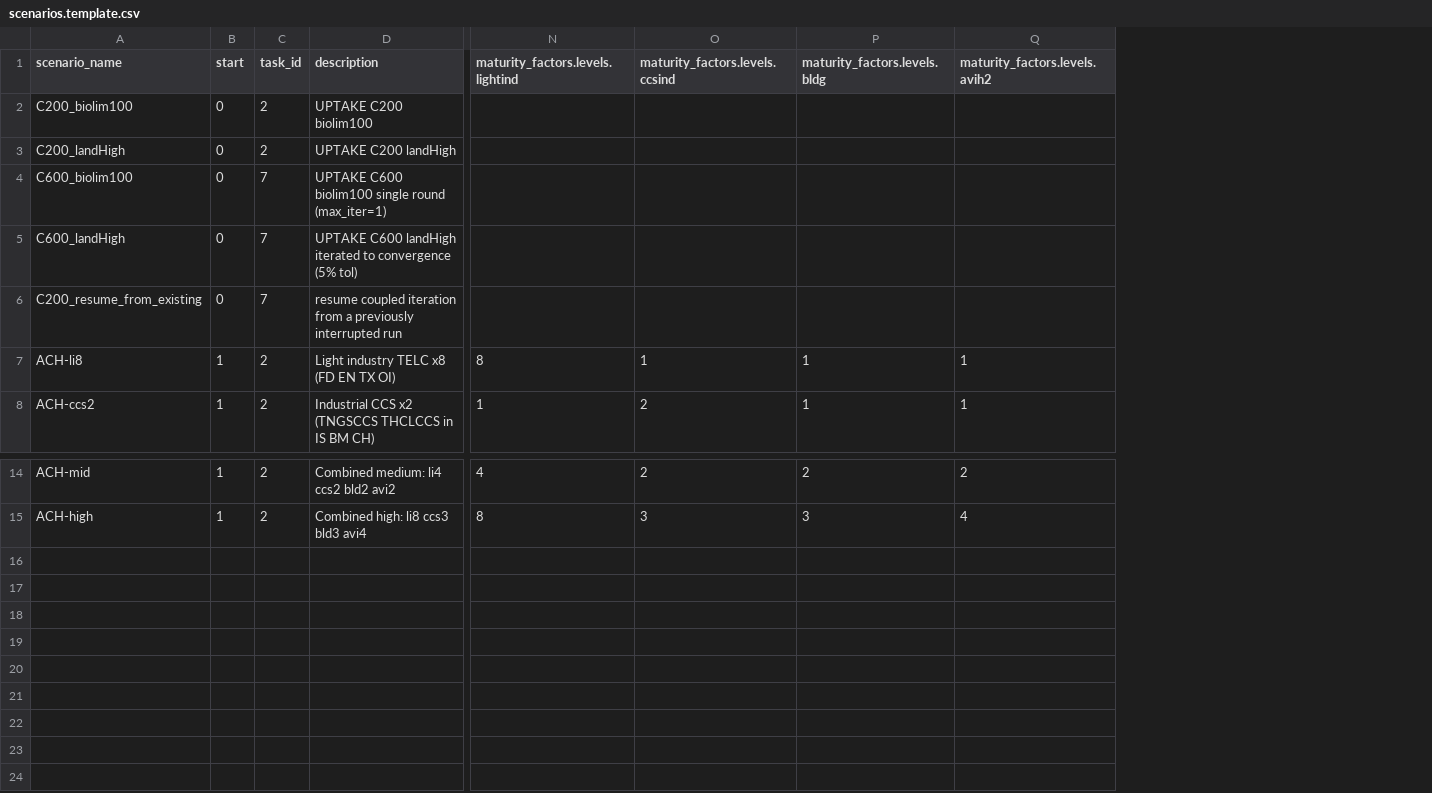
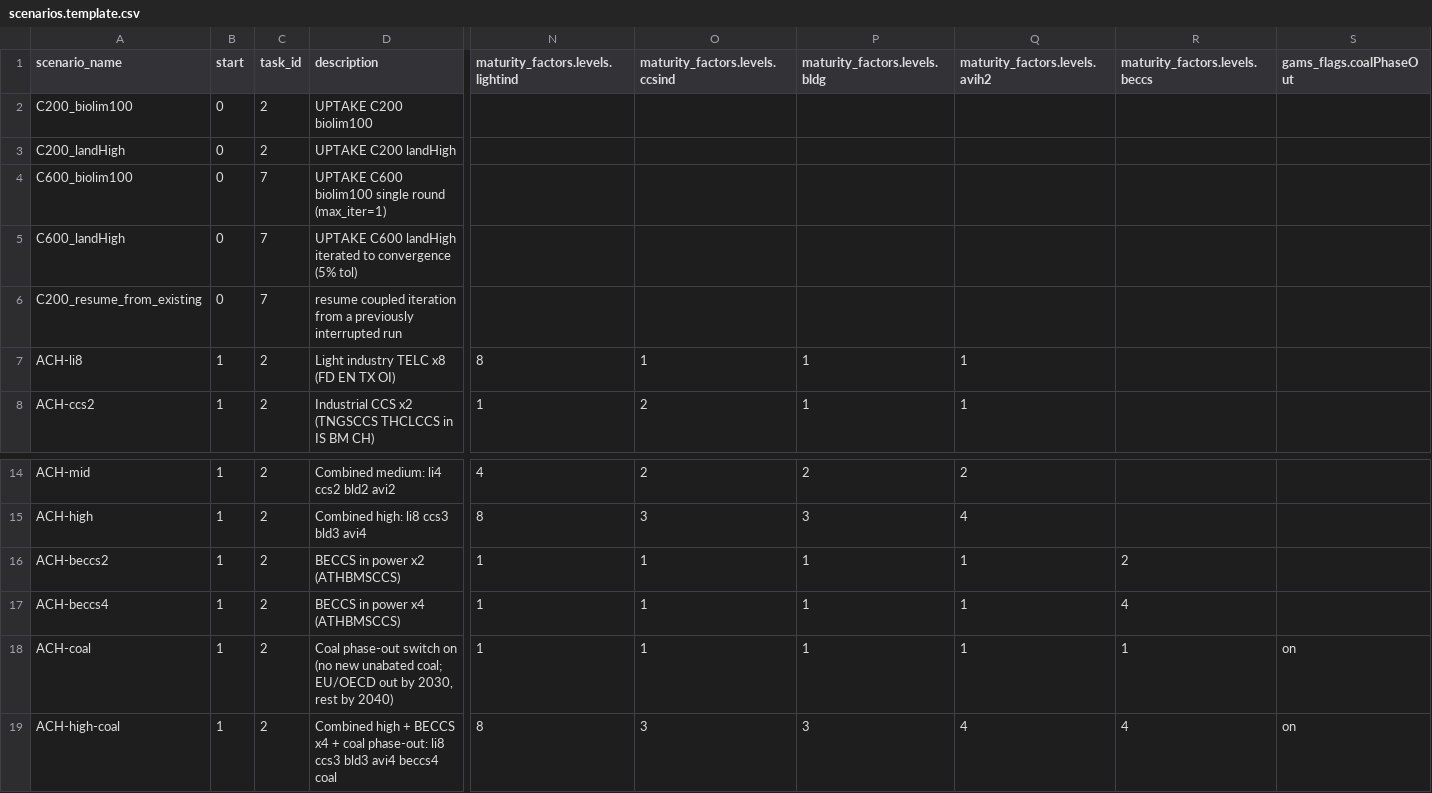
Before and after one commit to e3modelling/OPEN-PROM, a CSV file: scenarios.template.csv, drawn as a sheet; only a part is shown, gaps mark what is left out; rows hold the shown columns only; the diff names each change by its address in the sheet, - before the commit and + after, or states it on an @@ line.

Commit message:
new batch runs

```diff
--- a/scenarios.template.csv
+++ b/scenarios.template.csv
+column R (maturity_factors.levels.beccs), empty
+column S (gams_flags.coalPhaseOut), empty
+row 16: ACH-beccs2 | 1 | 2 | BECCS in power x2 (ATHBMSCCS) | 1 | 1 | 1 | 1 | 2
+row 17: ACH-beccs4 | 1 | 2 | BECCS in power x4 (ATHBMSCCS) | 1 | 1 | 1 | 1 | 4
+row 18: ACH-coal | 1 | 2 | Coal phase-out switch on (no new unabated coal; EU/OECD out by 2030, rest by 2040) | 1 | 1 | 1 | 1 | 1 | on
+row 19: ACH-high-coal | 1 | 2 | Combined high + BECCS x4 + coal phase-out: li8 ccs3 bld3 avi4 beccs4 coal | 8 | 3 | 3 | 4 | 4 | on
```
